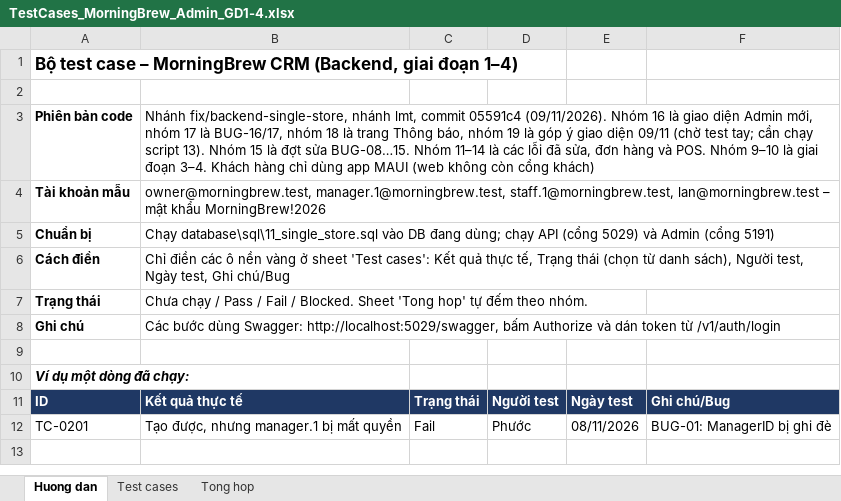
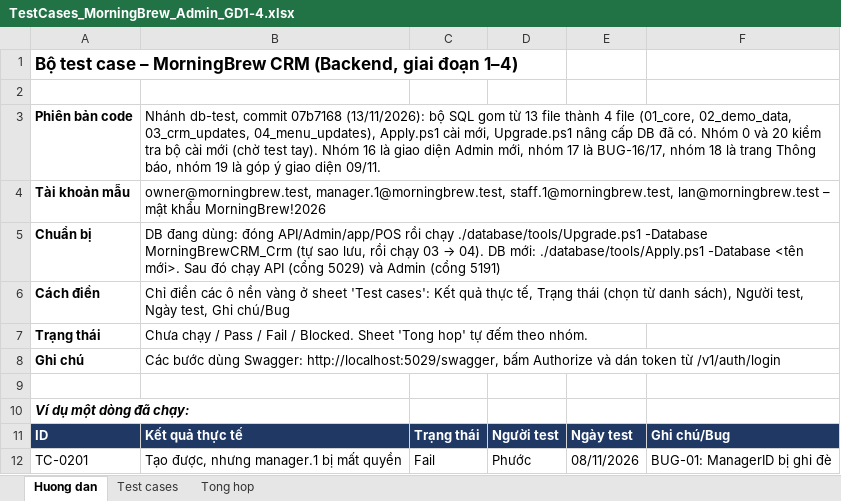
Before and after one commit to KhThB/MorningBrewCRM, an Excel workbook: docs/TestCases_MorningBrew_Admin_GD1-4.xlsx, sheet Huong dan, drawn as a sheet; values as stored, in another font and other column widths than the file's, no borders; the diff names each change by its address in the sheet, - before the commit and + after, or states it on an @@ line.

```diff
--- a/docs/TestCases_MorningBrew_Admin_GD1-4.xlsx (sheet Huong dan)
+++ b/docs/TestCases_MorningBrew_Admin_GD1-4.xlsx (sheet Huong dan)
-B3: Nhánh fix/backend-single-store, nhánh lmt, commit 05591c4 (09/11/2026). Nhóm 16 là giao diện Admin mới, nhóm 17 là BUG-16/17, nhóm 18 là trang Thông báo, nhóm 19 là góp ý giao diện 09/11 (chờ test tay; cần chạy script 13). Nhóm 15 là đợt sửa BUG-08…15. Nhóm 11–14 là các lỗi đã sửa, đơn hàng và POS. Nhóm 9–10 là giai đoạn 3–4. Khách hàng chỉ dùng app MAUI (web không còn cổng khách)
+B3: Nhánh db-test, commit 07b7168 (13/11/2026): bộ SQL gom từ 13 file thành 4 file (01_core, 02_demo_data, 03_crm_updates, 04_menu_updates), Apply.ps1 cài mới, Upgrade.ps1 nâng cấp DB đã có. Nhóm 0 và 20 kiểm tra bộ cài mới (chờ test tay). Nhóm 16 là giao diện Admin mới, nhóm 17 là BUG-16/17, nhóm 18 là trang Thông báo, nhóm 19 là góp ý giao diện 09/11.
@@ B5: Chạy database\sql\11_single_store.sql vào DB đang dùng; chạy API… → DB đang dùng: đóng API/Admin/app/POS rồi chạy ./database/tools/Upgrade.ps1 -Database MorningBrewCRM_Crm (tự sao lưu, rồi chạy 03 → 04). DB mới: ./database/tools/Apply.ps1 -Database <tên mới>. Sau đó chạy API… @@
```
Also changed, not shown: sheet Test cases, sheet Tong hop, formulas that keep their value, charts or pictures, docs/BugReport_MorningBrew_App-Admin.xlsx, 6 other files.
